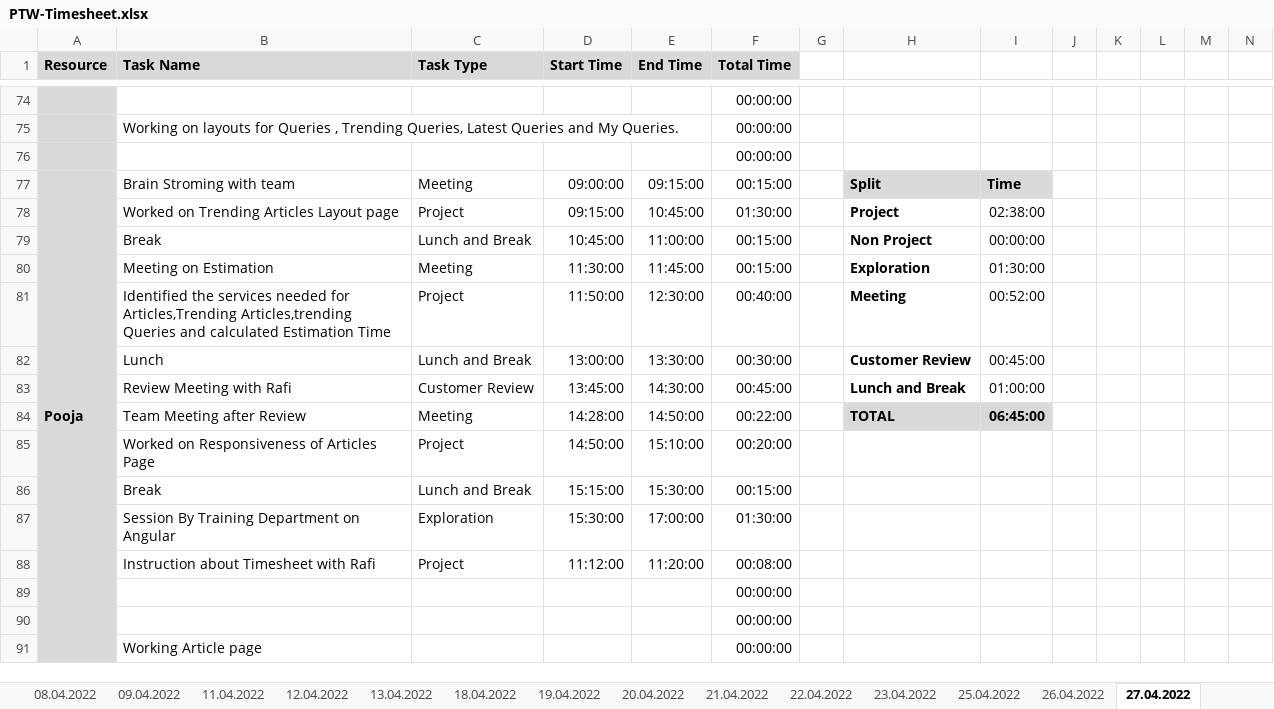
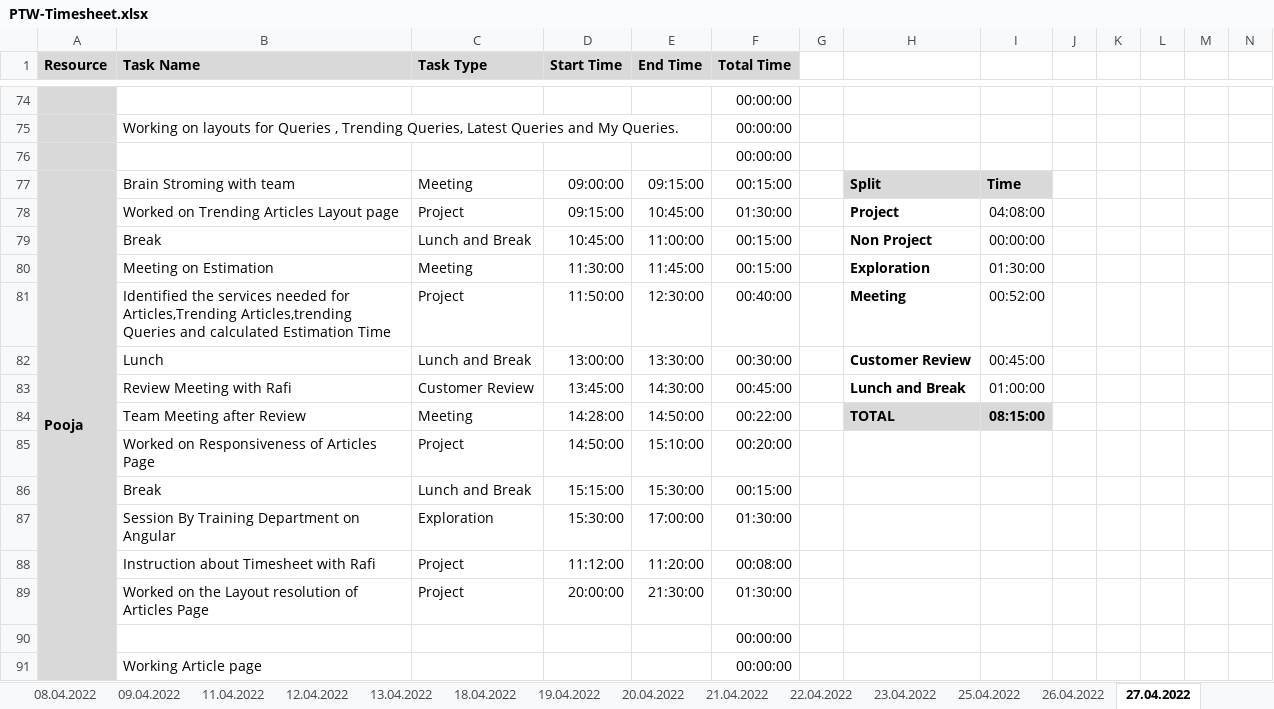
Before and after one commit to arvi9/ASPNet-WebAPI-Anngular-Project, an Excel workbook: Aurora/Process/PTW-Timesheet.xlsx, sheet 27.04.2022, drawn as a sheet; only a part is shown, gaps mark what is left out; values as stored, in another font and other column widths than the file's, no borders; conditional formats not drawn; removed rows and columns are numbered as before the commit, all else as after; rows hold the shown columns only; the diff names each change by its address in the sheet, - before the commit and + after, or states it on an @@ line.

Commit message:
Updated TimeSheet

```diff
--- a/Aurora/Process/PTW-Timesheet.xlsx (sheet 27.04.2022)
+++ b/Aurora/Process/PTW-Timesheet.xlsx (sheet 27.04.2022)
-I78: 02:38:00
+I78: 04:08:00
-I84: 06:45:00
+I84: 08:15:00
-row 89:  |  |  |  |  | 00:00:00
+row 89:  | Worked on the Layout resolution of Articles Page | Project | 20:00:00 | 21:30:00 | 01:30:00
```
